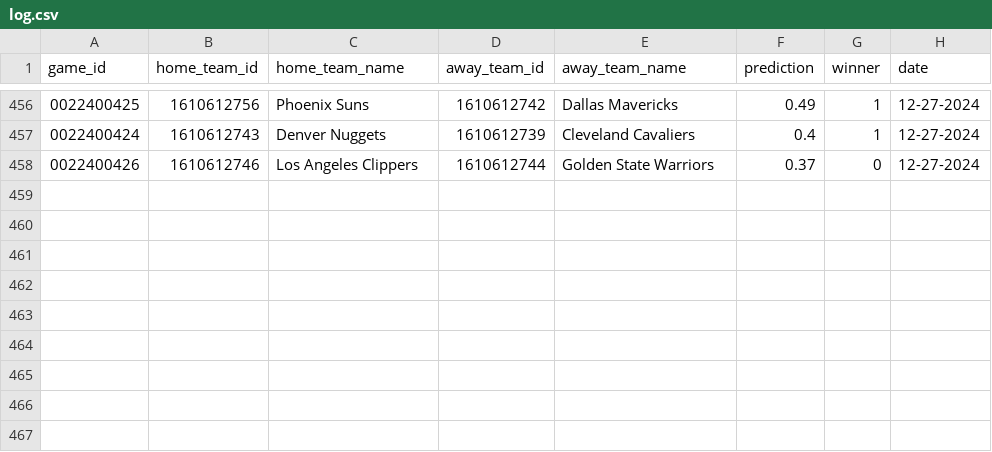
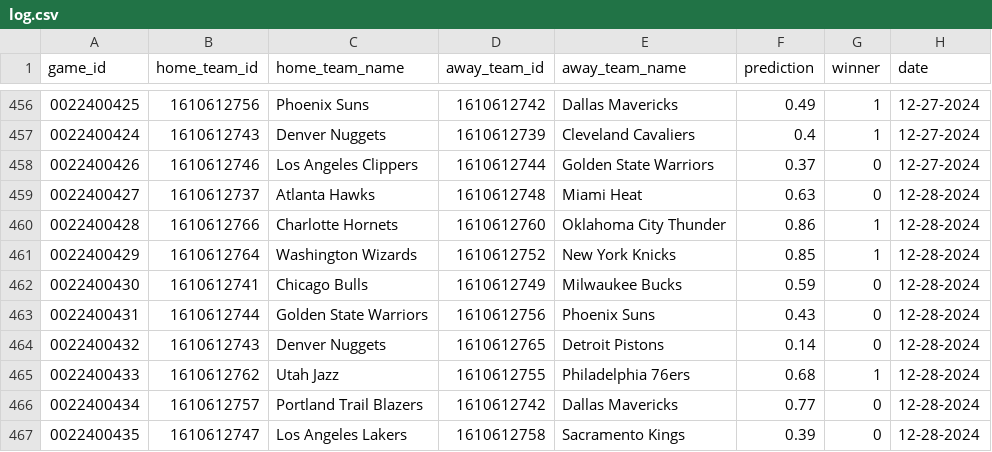
Before and after one commit to globalgumbs/globalgumbs.com, a CSV file: artifacts/log.csv, drawn as a sheet; only a part is shown, gaps mark what is left out; the diff names each change by its address in the sheet, - before the commit and + after, or states it on an @@ line.

```diff
--- a/artifacts/log.csv
+++ b/artifacts/log.csv
+row 459: 0022400427 | 1610612737 | Atlanta Hawks | 1610612748 | Miami Heat | 0.63 | 0 | 12-28-2024
+row 460: 0022400428 | 1610612766 | Charlotte Hornets | 1610612760 | Oklahoma City Thunder | 0.86 | 1 | 12-28-2024
+row 461: 0022400429 | 1610612764 | Washington Wizards | 1610612752 | New York Knicks | 0.85 | 1 | 12-28-2024
+row 462: 0022400430 | 1610612741 | Chicago Bulls | 1610612749 | Milwaukee Bucks | 0.59 | 0 | 12-28-2024
+row 463: 0022400431 | 1610612744 | Golden State Warriors | 1610612756 | Phoenix Suns | 0.43 | 0 | 12-28-2024
+row 464: 0022400432 | 1610612743 | Denver Nuggets | 1610612765 | Detroit Pistons | 0.14 | 0 | 12-28-2024
+row 465: 0022400433 | 1610612762 | Utah Jazz | 1610612755 | Philadelphia 76ers | 0.68 | 1 | 12-28-2024
+row 466: 0022400434 | 1610612757 | Portland Trail Blazers | 1610612742 | Dallas Mavericks | 0.77 | 0 | 12-28-2024
+row 467: 0022400435 | 1610612747 | Los Angeles Lakers | 1610612758 | Sacramento Kings | 0.39 | 0 | 12-28-2024
```
Also changed, not shown: 2 other files.
